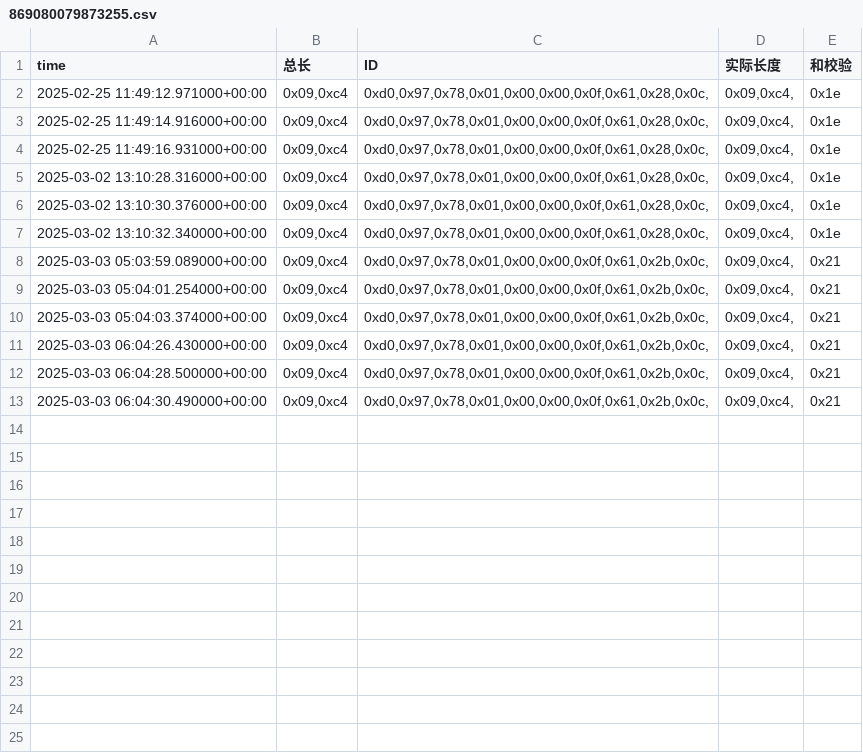
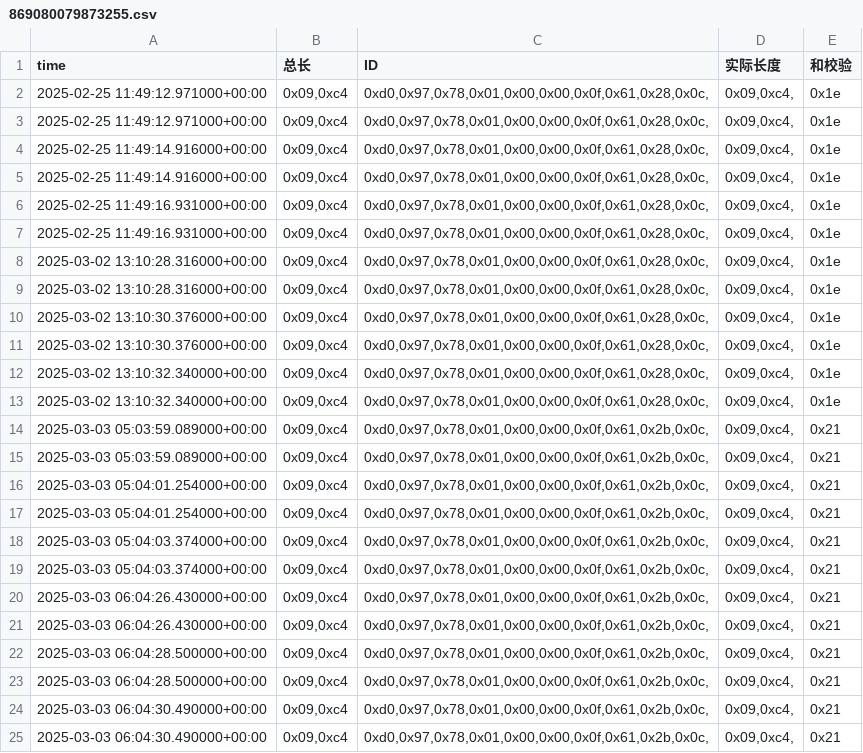
Before and after one commit to weichencsu/amman2503, a CSV file: sensorCSV/869080079873255.csv, drawn as a sheet; the diff names each change by its address in the sheet, - before the commit and + after, or states it on an @@ line.

Commit message:
批量上传sensorCSV文件

```diff
--- a/sensorCSV/869080079873255.csv
+++ b/sensorCSV/869080079873255.csv
+row 3: 2025-02-25 11:49:12.971000+00:00 | 0x09,0xc4 | 0xd0,0x97,0x78,0x01,0x00,0x00,0x0f,0x61,0x28,0x0c, | 0x09,0xc4, | 0x1e
+row 4: 2025-02-25 11:49:14.916000+00:00 | 0x09,0xc4 | 0xd0,0x97,0x78,0x01,0x00,0x00,0x0f,0x61,0x28,0x0c, | 0x09,0xc4, | 0x1e
+row 7: 2025-02-25 11:49:16.931000+00:00 | 0x09,0xc4 | 0xd0,0x97,0x78,0x01,0x00,0x00,0x0f,0x61,0x28,0x0c, | 0x09,0xc4, | 0x1e
+row 8: 2025-03-02 13:10:28.316000+00:00 | 0x09,0xc4 | 0xd0,0x97,0x78,0x01,0x00,0x00,0x0f,0x61,0x28,0x0c, | 0x09,0xc4, | 0x1e
+row 11: 2025-03-02 13:10:30.376000+00:00 | 0x09,0xc4 | 0xd0,0x97,0x78,0x01,0x00,0x00,0x0f,0x61,0x28,0x0c, | 0x09,0xc4, | 0x1e
+row 12: 2025-03-02 13:10:32.340000+00:00 | 0x09,0xc4 | 0xd0,0x97,0x78,0x01,0x00,0x00,0x0f,0x61,0x28,0x0c, | 0x09,0xc4, | 0x1e
+row 15: 2025-03-03 05:03:59.089000+00:00 | 0x09,0xc4 | 0xd0,0x97,0x78,0x01,0x00,0x00,0x0f,0x61,0x2b,0x0c, | 0x09,0xc4, | 0x21
+row 16: 2025-03-03 05:04:01.254000+00:00 | 0x09,0xc4 | 0xd0,0x97,0x78,0x01,0x00,0x00,0x0f,0x61,0x2b,0x0c, | 0x09,0xc4, | 0x21
+row 19: 2025-03-03 05:04:03.374000+00:00 | 0x09,0xc4 | 0xd0,0x97,0x78,0x01,0x00,0x00,0x0f,0x61,0x2b,0x0c, | 0x09,0xc4, | 0x21
+row 20: 2025-03-03 06:04:26.430000+00:00 | 0x09,0xc4 | 0xd0,0x97,0x78,0x01,0x00,0x00,0x0f,0x61,0x2b,0x0c, | 0x09,0xc4, | 0x21
+row 23: 2025-03-03 06:04:28.500000+00:00 | 0x09,0xc4 | 0xd0,0x97,0x78,0x01,0x00,0x00,0x0f,0x61,0x2b,0x0c, | 0x09,0xc4, | 0x21
+row 24: 2025-03-03 06:04:30.490000+00:00 | 0x09,0xc4 | 0xd0,0x97,0x78,0x01,0x00,0x00,0x0f,0x61,0x2b,0x0c, | 0x09,0xc4, | 0x21
```
